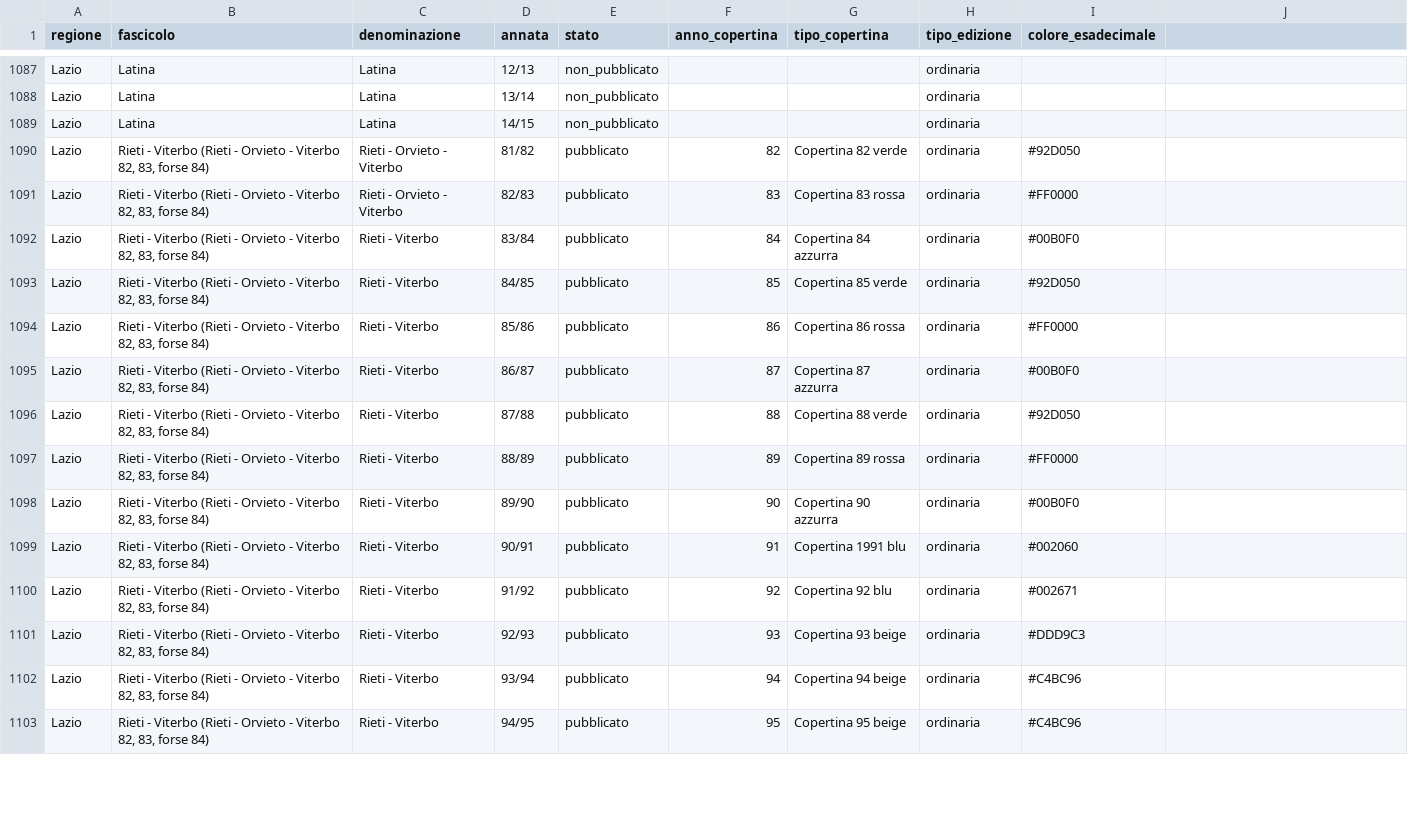
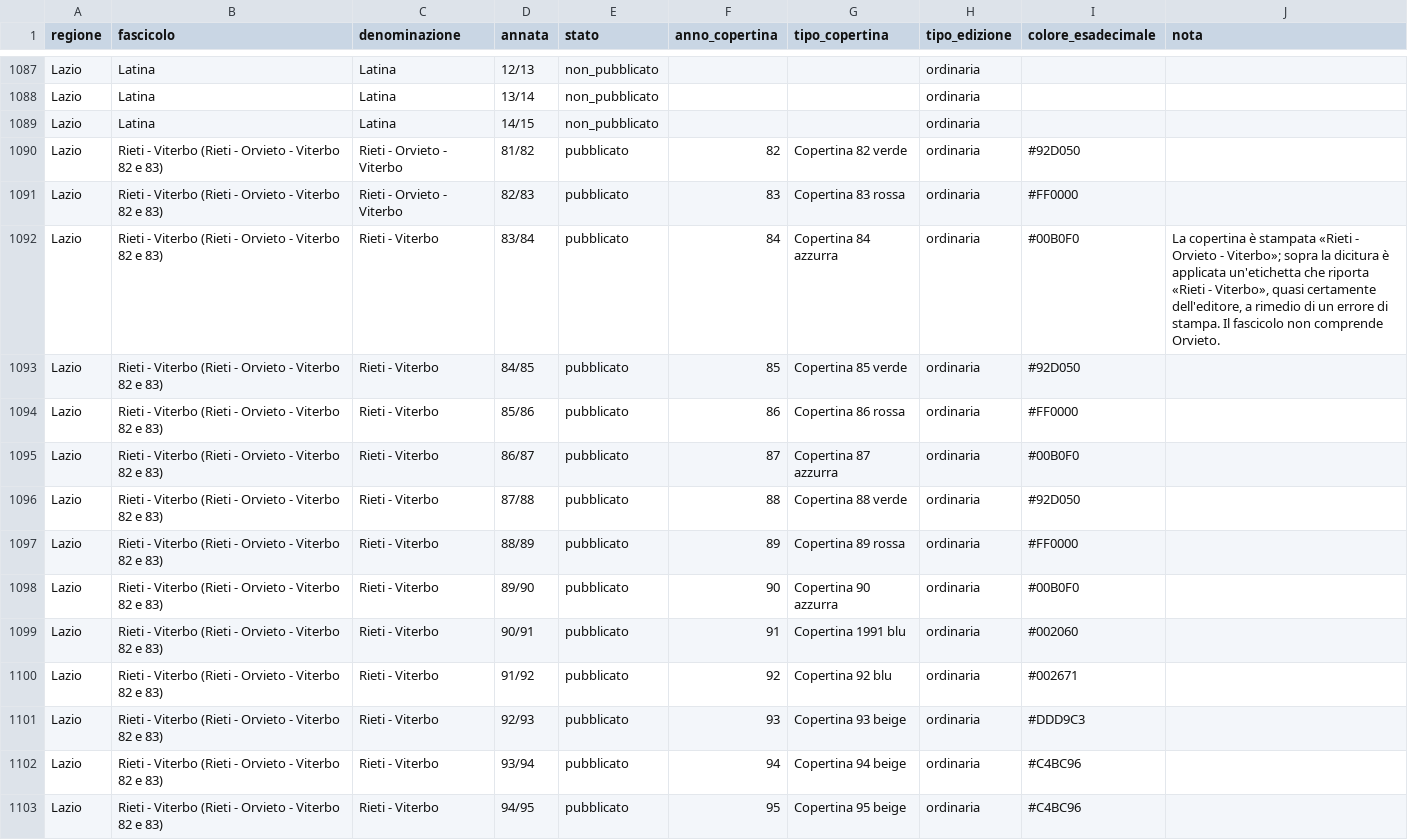
Before and after one commit to RoMu84/TuttoCitta, a CSV file: dati/fascicoli_lungo.csv, drawn as a sheet; only a part is shown, gaps mark what is left out; the diff covers the shown part only.

```diff
--- a/dati/fascicoli_lungo.csv
+++ b/dati/fascicoli_lungo.csv
@@ -1 +1 @@
-regione,fascicolo,denominazione,annata,stato,anno_copertina,tipo_copertina,tipo_edizione,colore_esadecimale
+regione,fascicolo,denominazione,annata,stato,anno_copertina,tipo_copertina,tipo_edizione,colore_esadecimale,nota
@@ -1090,14 +1090,14 @@ Lazio,Latina,Latina,14/15,non_pubblicato,,,ordinaria,
-Lazio,"Rieti - Viterbo (Rieti - Orvieto - Viterbo 82, 83, forse 84)",Rieti - Orvieto - Viterbo,81/82,pubblicato,82,Copertina 82 verde,ordinaria,#92D050
-Lazio,"Rieti - Viterbo (Rieti - Orvieto - Viterbo 82, 83, forse 84)",Rieti - Orvieto - Viterbo,82/83,pubblicato,83,Copertina 83 rossa,ordinaria,#FF0000
-Lazio,"Rieti - Viterbo (Rieti - Orvieto - Viterbo 82, 83, forse 84)",Rieti - Viterbo,83/84,pubblicato,84,Copertina 84 azzurra,ordinaria,#00B0F0
-Lazio,"Rieti - Viterbo (Rieti - Orvieto - Viterbo 82, 83, forse 84)",Rieti - Viterbo,84/85,pubblicato,85,Copertina 85 verde,ordinaria,#92D050
-Lazio,"Rieti - Viterbo (Rieti - Orvieto - Viterbo 82, 83, forse 84)",Rieti - Viterbo,85/86,pubblicato,86,Copertina 86 rossa,ordinaria,#FF0000
-Lazio,"Rieti - Viterbo (Rieti - Orvieto - Viterbo 82, 83, forse 84)",Rieti - Viterbo,86/87,pubblicato,87,Copertina 87 azzurra,ordinaria,#00B0F0
-Lazio,"Rieti - Viterbo (Rieti - Orvieto - Viterbo 82, 83, forse 84)",Rieti - Viterbo,87/88,pubblicato,88,Copertina 88 verde,ordinaria,#92D050
-Lazio,"Rieti - Viterbo (Rieti - Orvieto - Viterbo 82, 83, forse 84)",Rieti - Viterbo,88/89,pubblicato,89,Copertina 89 rossa,ordinaria,#FF0000
-Lazio,"Rieti - Viterbo (Rieti - Orvieto - Viterbo 82, 83, forse 84)",Rieti - Viterbo,89/90,pubblicato,90,Copertina 90 azzurra,ordinaria,#00B0F0
-Lazio,"Rieti - Viterbo (Rieti - Orvieto - Viterbo 82, 83, forse 84)",Rieti - Viterbo,90/91,pubblicato,91,Copertina 1991 blu,ordinaria,#002060
-Lazio,"Rieti - Viterbo (Rieti - Orvieto - Viterbo 82, 83, forse 84)",Rieti - Viterbo,91/92,pubblicato,92,Copertina 92 blu,ordinaria,#002671
-Lazio,"Rieti - Viterbo (Rieti - Orvieto - Viterbo 82, 83, forse 84)",Rieti - Viterbo,92/93,pubblicato,93,Copertina 93 beige,ordinaria,#DDD9C3
-Lazio,"Rieti - Viterbo (Rieti - Orvieto - Viterbo 82, 83, forse 84)",Rieti - Viterbo,93/94,pubblicato,94,Copertina 94 beige,ordinaria,#C4BC96
-Lazio,"Rieti - Viterbo (Rieti - Orvieto - Viterbo 82, 83, forse 84)",Rieti - Viterbo,94/95,pubblicato,95,Copertina 95 beige,ordinaria,#C4BC96
+Lazio,Rieti - Viterbo (Rieti - Orvieto - Viterbo 82 e 83),Rieti - Orvieto - Viterbo,81/82,pubblicato,82,Copertina 82 verde,ordinaria,#92D050,
+Lazio,Rieti - Viterbo (Rieti - Orvieto - Viterbo 82 e 83),Rieti - Orvieto - Viterbo,82/83,pubblicato,83,Copertina 83 rossa,ordinaria,#FF0000,
+Lazio,Rieti - Viterbo (Rieti - Orvieto - Viterbo 82 e 83),Rieti - Viterbo,83/84,pubblicato,84,Copertina 84 azzurra,ordinaria,#00B0F0,"La copertina è stampata «Rieti - Orvieto - Viterbo»; sopra la dicitura è applicata un'etichetta che riporta «Rieti - Viterbo», quasi certamente dell'editore, a rimedio di un errore di stampa. Il fascicolo non comprende Orvieto."
+Lazio,Rieti - Viterbo (Rieti - Orvieto - Viterbo 82 e 83),Rieti - Viterbo,84/85,pubblicato,85,Copertina 85 verde,ordinaria,#92D050,
+Lazio,Rieti - Viterbo (Rieti - Orvieto - Viterbo 82 e 83),Rieti - Viterbo,85/86,pubblicato,86,Copertina 86 rossa,ordinaria,#FF0000,
+Lazio,Rieti - Viterbo (Rieti - Orvieto - Viterbo 82 e 83),Rieti - Viterbo,86/87,pubblicato,87,Copertina 87 azzurra,ordinaria,#00B0F0,
+Lazio,Rieti - Viterbo (Rieti - Orvieto - Viterbo 82 e 83),Rieti - Viterbo,87/88,pubblicato,88,Copertina 88 verde,ordinaria,#92D050,
+Lazio,Rieti - Viterbo (Rieti - Orvieto - Viterbo 82 e 83),Rieti - Viterbo,88/89,pubblicato,89,Copertina 89 rossa,ordinaria,#FF0000,
+Lazio,Rieti - Viterbo (Rieti - Orvieto - Viterbo 82 e 83),Rieti - Viterbo,89/90,pubblicato,90,Copertina 90 azzurra,ordinaria,#00B0F0,
+Lazio,Rieti - Viterbo (Rieti - Orvieto - Viterbo 82 e 83),Rieti - Viterbo,90/91,pubblicato,91,Copertina 1991 blu,ordinaria,#002060,
+Lazio,Rieti - Viterbo (Rieti - Orvieto - Viterbo 82 e 83),Rieti - Viterbo,91/92,pubblicato,92,Copertina 92 blu,ordinaria,#002671,
+Lazio,Rieti - Viterbo (Rieti - Orvieto - Viterbo 82 e 83),Rieti - Viterbo,92/93,pubblicato,93,Copertina 93 beige,ordinaria,#DDD9C3,
+Lazio,Rieti - Viterbo (Rieti - Orvieto - Viterbo 82 e 83),Rieti - Viterbo,93/94,pubblicato,94,Copertina 94 beige,ordinaria,#C4BC96,
+Lazio,Rieti - Viterbo (Rieti - Orvieto - Viterbo 82 e 83),Rieti - Viterbo,94/95,pubblicato,95,Copertina 95 beige,ordinaria,#C4BC96,
```
Also changed, not shown: 20 edited cells elsewhere in this file, dati/fascicoli_matrice.csv, dati/molise_cartografia.csv, 12 other files.
